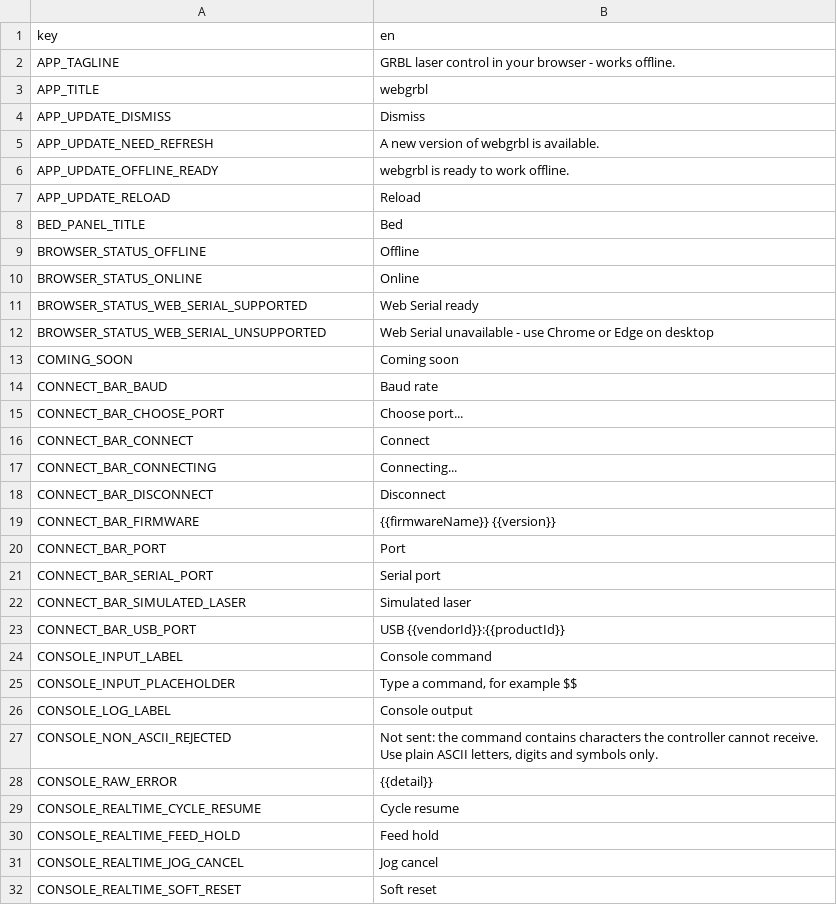
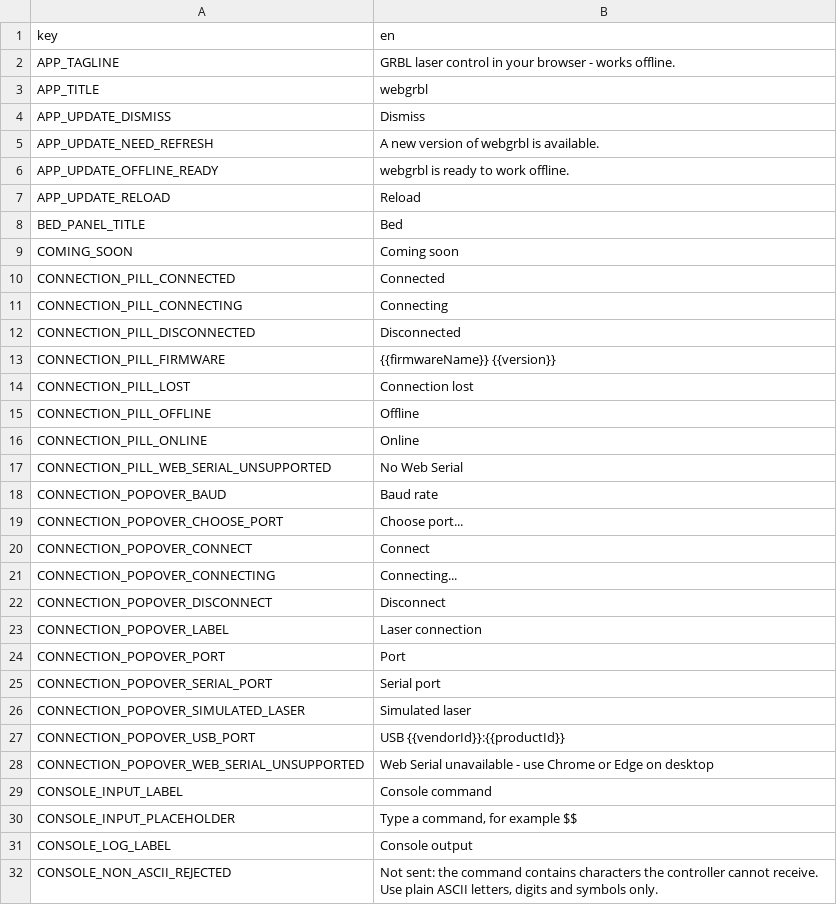
Before and after one commit to Korialstrazh/webgrbl, a CSV file: tools/localization/default.csv, drawn as a sheet; only a part is shown; the shorter side is filled out with more unchanged rows; the diff covers the shown part only.

```diff
--- a/tools/localization/default.csv
+++ b/tools/localization/default.csv
@@ -8,17 +8,22 @@ APP_UPDATE_RELOAD;Reload
 BED_PANEL_TITLE;Bed
-BROWSER_STATUS_OFFLINE;Offline
-BROWSER_STATUS_ONLINE;Online
-BROWSER_STATUS_WEB_SERIAL_SUPPORTED;Web Serial ready
-BROWSER_STATUS_WEB_SERIAL_UNSUPPORTED;Web Serial unavailable - use Chrome or Edge on desktop
 COMING_SOON;Coming soon
-CONNECT_BAR_BAUD;Baud rate
-CONNECT_BAR_CHOOSE_PORT;Choose port...
-CONNECT_BAR_CONNECT;Connect
-CONNECT_BAR_CONNECTING;Connecting...
-CONNECT_BAR_DISCONNECT;Disconnect
-CONNECT_BAR_FIRMWARE;{{firmwareName}} {{version}}
-CONNECT_BAR_PORT;Port
-CONNECT_BAR_SERIAL_PORT;Serial port
-CONNECT_BAR_SIMULATED_LASER;Simulated laser
-CONNECT_BAR_USB_PORT;USB {{vendorId}}:{{productId}}
+CONNECTION_PILL_CONNECTED;Connected
+CONNECTION_PILL_CONNECTING;Connecting
+CONNECTION_PILL_DISCONNECTED;Disconnected
+CONNECTION_PILL_FIRMWARE;{{firmwareName}} {{version}}
+CONNECTION_PILL_LOST;Connection lost
+CONNECTION_PILL_OFFLINE;Offline
+CONNECTION_PILL_ONLINE;Online
+CONNECTION_PILL_WEB_SERIAL_UNSUPPORTED;No Web Serial
+CONNECTION_POPOVER_BAUD;Baud rate
+CONNECTION_POPOVER_CHOOSE_PORT;Choose port...
+CONNECTION_POPOVER_CONNECT;Connect
+CONNECTION_POPOVER_CONNECTING;Connecting...
+CONNECTION_POPOVER_DISCONNECT;Disconnect
+CONNECTION_POPOVER_LABEL;Laser connection
+CONNECTION_POPOVER_PORT;Port
+CONNECTION_POPOVER_SERIAL_PORT;Serial port
+CONNECTION_POPOVER_SIMULATED_LASER;Simulated laser
+CONNECTION_POPOVER_USB_PORT;USB {{vendorId}}:{{productId}}
+CONNECTION_POPOVER_WEB_SERIAL_UNSUPPORTED;Web Serial unavailable - use Chrome or Edge on desktop
 CONSOLE_INPUT_LABEL;Console command
```
Also changed, not shown: 11 added rows elsewhere in this file, 25 other files.
